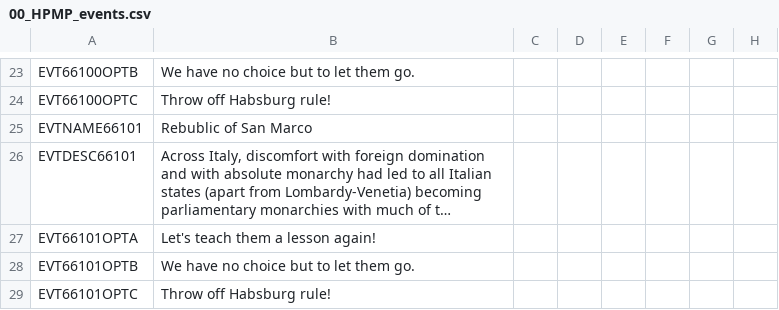
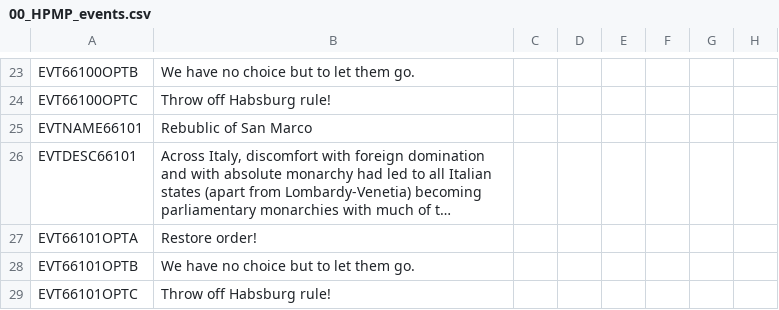
Before and after one commit to Horthy/HPMP, a CSV file: HPMP/localisation/00_HPMP_events.csv, drawn as a sheet; only a part is shown, gaps mark what is left out; long unchanged cells end in …; the diff names each change by its address in the sheet, - before the commit and + after, or states it on an @@ line.

Commit message:
Venice event picture + localization

```diff
--- a/HPMP/localisation/00_HPMP_events.csv
+++ b/HPMP/localisation/00_HPMP_events.csv
-B27: Let's teach them a lesson again!
+B27: Restore order!
```
Also changed, not shown: 2 other files.
